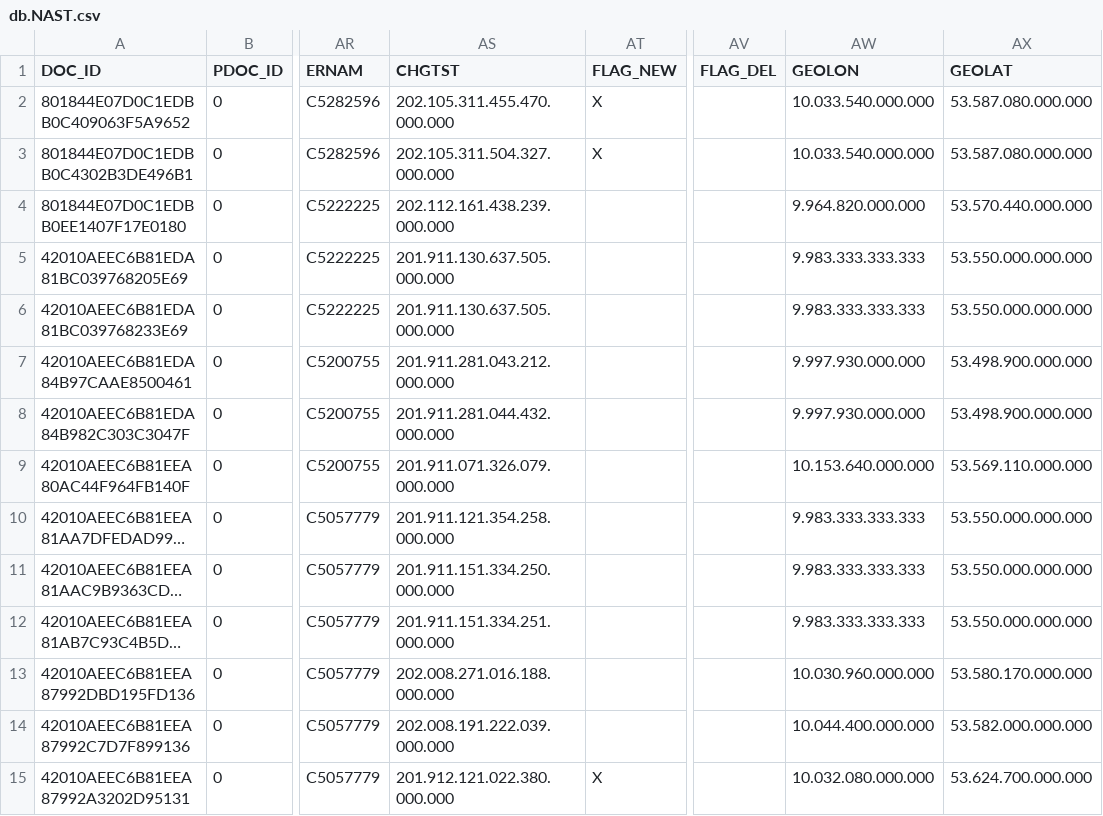
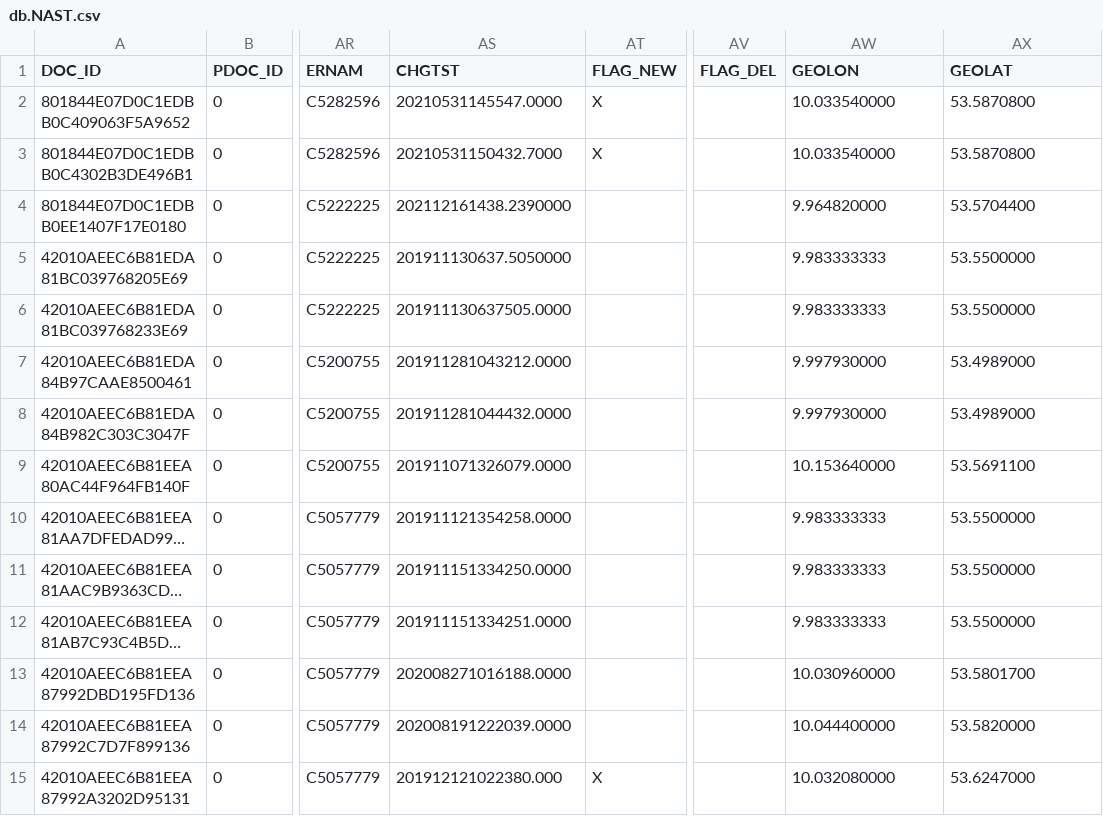
Before and after one commit to JanTristanH/FE-sample, a CSV file: db/data/db.NAST.csv, drawn as a sheet; only a part is shown, gaps mark what is left out; long unchanged cells end in …; the diff covers the shown part only; the diff names each change by its address in the sheet, - before the commit and + after, or states it on an @@ line.

Commit message:
Add inital Nast data for fiori list preview

```diff
--- a/db/data/db.NAST.csv
+++ b/db/data/db.NAST.csv
-AS2 (CHGTST): 202.105.311.455.470.000.000
+AS2 (CHGTST): 20210531145547.0000
-AW2:AW3 (GEOLON): 10.033.540.000.000
+AW2:AW3 (GEOLON): 10.033540000
-AX2:AX3 (GEOLAT): 53.587.080.000.000
+AX2:AX3 (GEOLAT): 53.5870800
-AS3 (CHGTST): 202.105.311.504.327.000.000
+AS3 (CHGTST): 20210531150432.7000
-AS4 (CHGTST): 202.112.161.438.239.000.000
+AS4 (CHGTST): 202112161438.2390000
-AW4 (GEOLON): 9.964.820.000.000
+AW4 (GEOLON): 9.964820000
-AX4 (GEOLAT): 53.570.440.000.000
+AX4 (GEOLAT): 53.5704400
-AS5 (CHGTST): 201.911.130.637.505.000.000
+AS5 (CHGTST): 201911130637.5050000
-AW5:AW6 (GEOLON): 9.983.333.333.333
+AW5:AW6 (GEOLON): 9.983333333
-AX5:AX6 (GEOLAT): 53.550.000.000.000
+AX5:AX6 (GEOLAT): 53.5500000
-AS6 (CHGTST): 201.911.130.637.505.000.000
+AS6 (CHGTST): 201911130637505.0000
-AS7 (CHGTST): 201.911.281.043.212.000.000
+AS7 (CHGTST): 201911281043212.0000
-AW7:AW8 (GEOLON): 9.997.930.000.000
+AW7:AW8 (GEOLON): 9.997930000
-AX7:AX8 (GEOLAT): 53.498.900.000.000
+AX7:AX8 (GEOLAT): 53.4989000
-AS8 (CHGTST): 201.911.281.044.432.000.000
+AS8 (CHGTST): 201911281044432.0000
-AS9 (CHGTST): 201.911.071.326.079.000.000
+AS9 (CHGTST): 201911071326079.0000
-AW9 (GEOLON): 10.153.640.000.000
+AW9 (GEOLON): 10.153640000
-AX9 (GEOLAT): 53.569.110.000.000
+AX9 (GEOLAT): 53.5691100
-AS10 (CHGTST): 201.911.121.354.258.000.000
+AS10 (CHGTST): 201911121354258.0000
-AW10:AW12 (GEOLON): 9.983.333.333.333
+AW10:AW12 (GEOLON): 9.983333333
-AX10:AX12 (GEOLAT): 53.550.000.000.000
+AX10:AX12 (GEOLAT): 53.5500000
-AS11 (CHGTST): 201.911.151.334.250.000.000
+AS11 (CHGTST): 201911151334250.0000
-AS12 (CHGTST): 201.911.151.334.251.000.000
+AS12 (CHGTST): 201911151334251.0000
-AS13 (CHGTST): 202.008.271.016.188.000.000
+AS13 (CHGTST): 202008271016188.0000
-AW13 (GEOLON): 10.030.960.000.000
+AW13 (GEOLON): 10.030960000
-AX13 (GEOLAT): 53.580.170.000.000
+AX13 (GEOLAT): 53.5801700
-AS14 (CHGTST): 202.008.191.222.039.000.000
+AS14 (CHGTST): 202008191222039.0000
-AW14 (GEOLON): 10.044.400.000.000
+AW14 (GEOLON): 10.044400000
-AX14 (GEOLAT): 53.582.000.000.000
+AX14 (GEOLAT): 53.5820000
-AS15 (CHGTST): 201.912.121.022.380.000.000
+AS15 (CHGTST): 201912121022380.000
-AW15 (GEOLON): 10.032.080.000.000
+AW15 (GEOLON): 10.032080000
-AX15 (GEOLAT): 53.624.700.000.000
+AX15 (GEOLAT): 53.6247000
```
Also changed, not shown: 18 edited cells elsewhere in this file, 4 other files.
